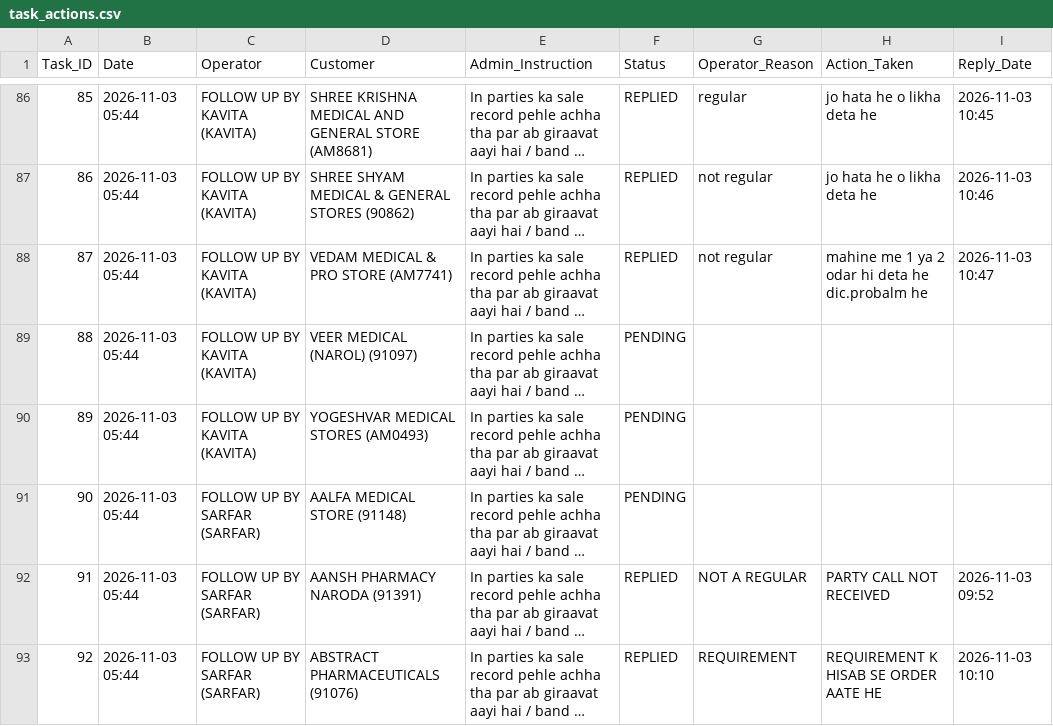
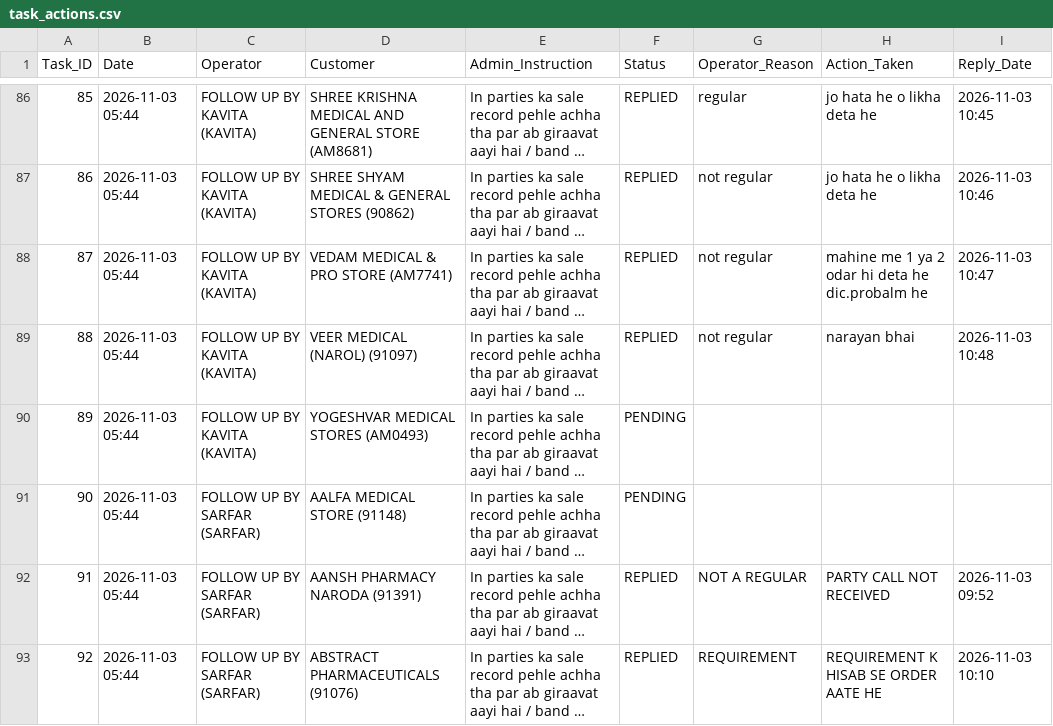
Before and after one commit to ravi26misra-a11y/sales-ai-app, a CSV file: task_actions.csv, drawn as a sheet; only a part is shown, gaps mark what is left out; long unchanged cells end in …; the diff names each change by its address in the sheet, - before the commit and + after, or states it on an @@ line.

Commit message:
Update task actions permanent sync

```diff
--- a/task_actions.csv
+++ b/task_actions.csv
-F89 (Status): PENDING
+F89 (Status): REPLIED
-G89 (Operator_Reason): (empty)
+G89 (Operator_Reason): not regular
-H89 (Action_Taken): (empty)
+H89 (Action_Taken): narayan bhai
-I89 (Reply_Date): (empty)
+I89 (Reply_Date): 2026-11-03 10:48
```
